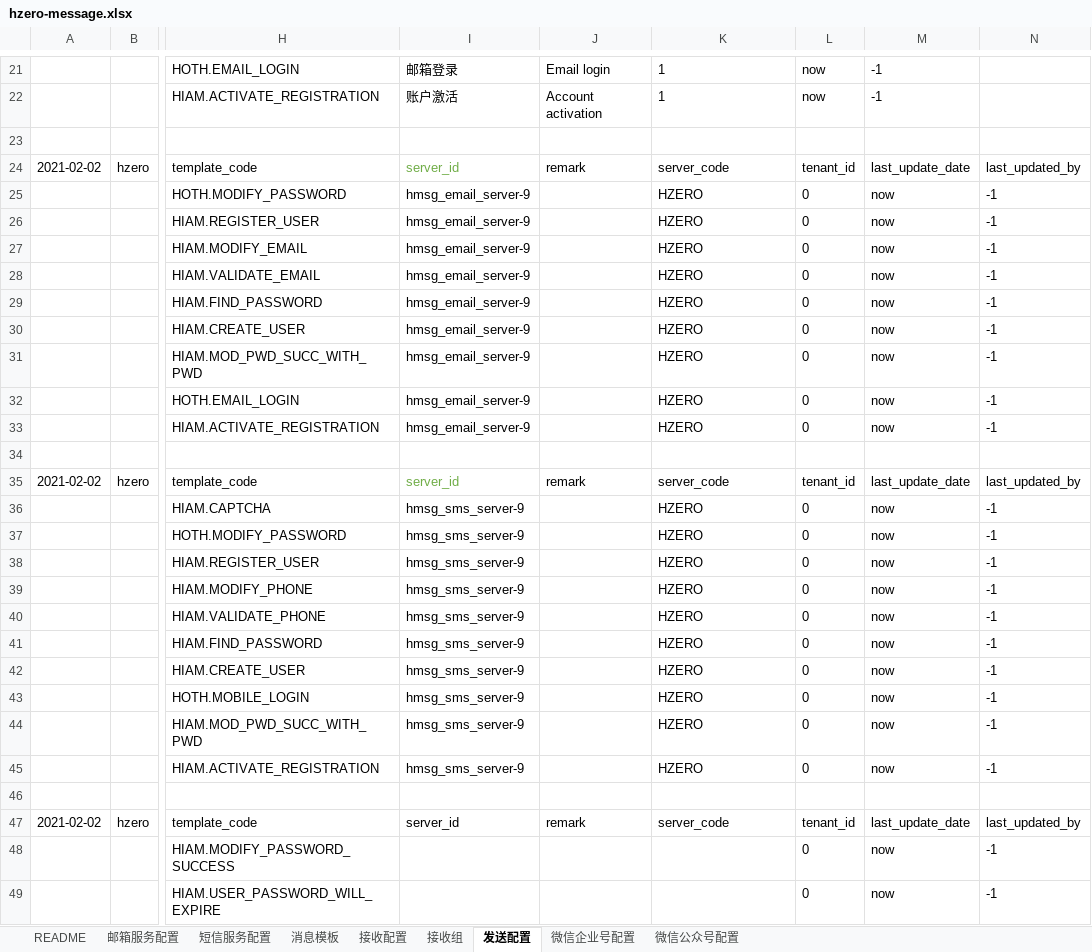
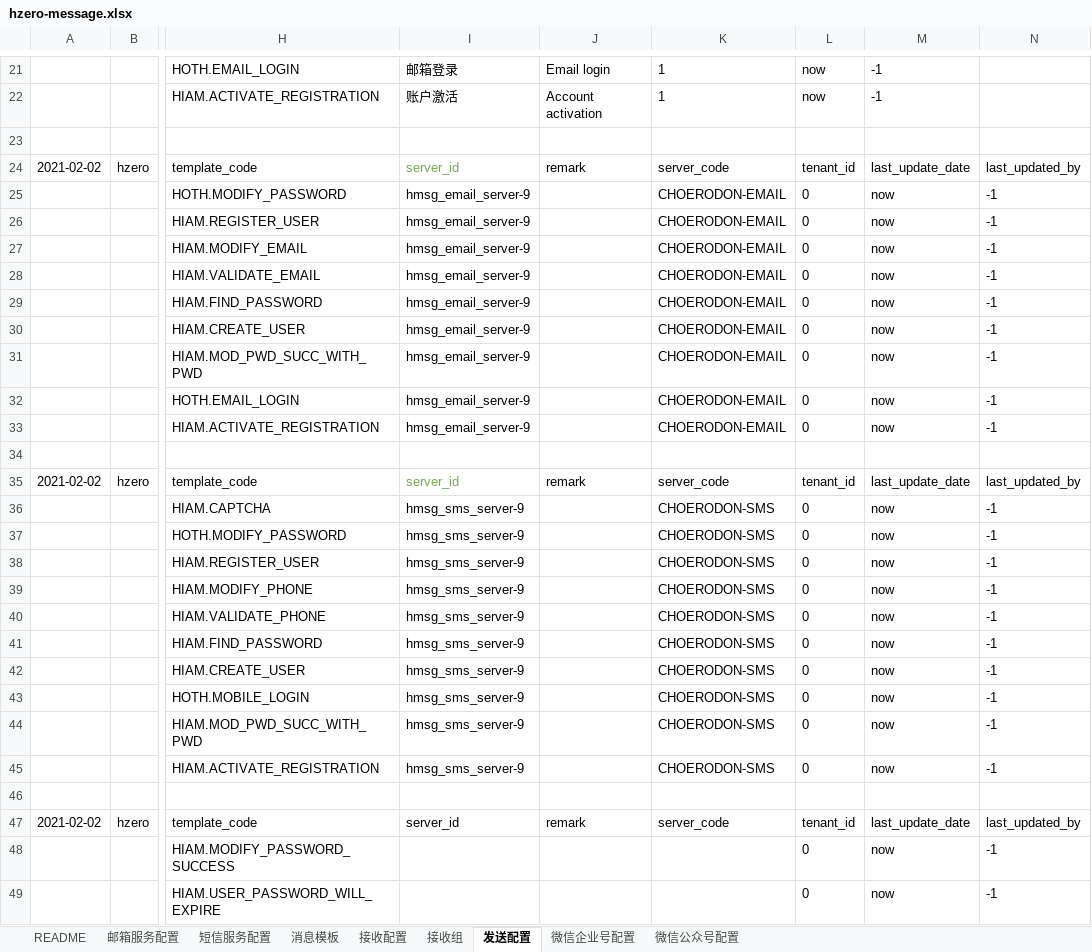
Before and after one commit to open-hand/choerodon-message, an Excel workbook: src/main/resources/script/db/init-data/hzero_message/hzero_message/hzero-message.xlsx, sheet 发送配置, drawn as a sheet; only a part is shown, gaps mark what is left out; values as stored, in another font and other column widths than the file's, no borders; the diff names each change by its address in the sheet, - before the commit and + after, or states it on an @@ line.

Commit message:
[FIX] 修改安全策略发送配置种子数据

```diff
--- a/src/main/resources/script/db/init-data/hzero_message/hzero_message/hzero-message.xlsx (sheet 发送配置)
+++ b/src/main/resources/script/db/init-data/hzero_message/hzero_message/hzero-message.xlsx (sheet 发送配置)
-K25:K33: HZERO
+K25:K33: CHOERODON-EMAIL
-K36:K45: HZERO
+K36:K45: CHOERODON-SMS
```
